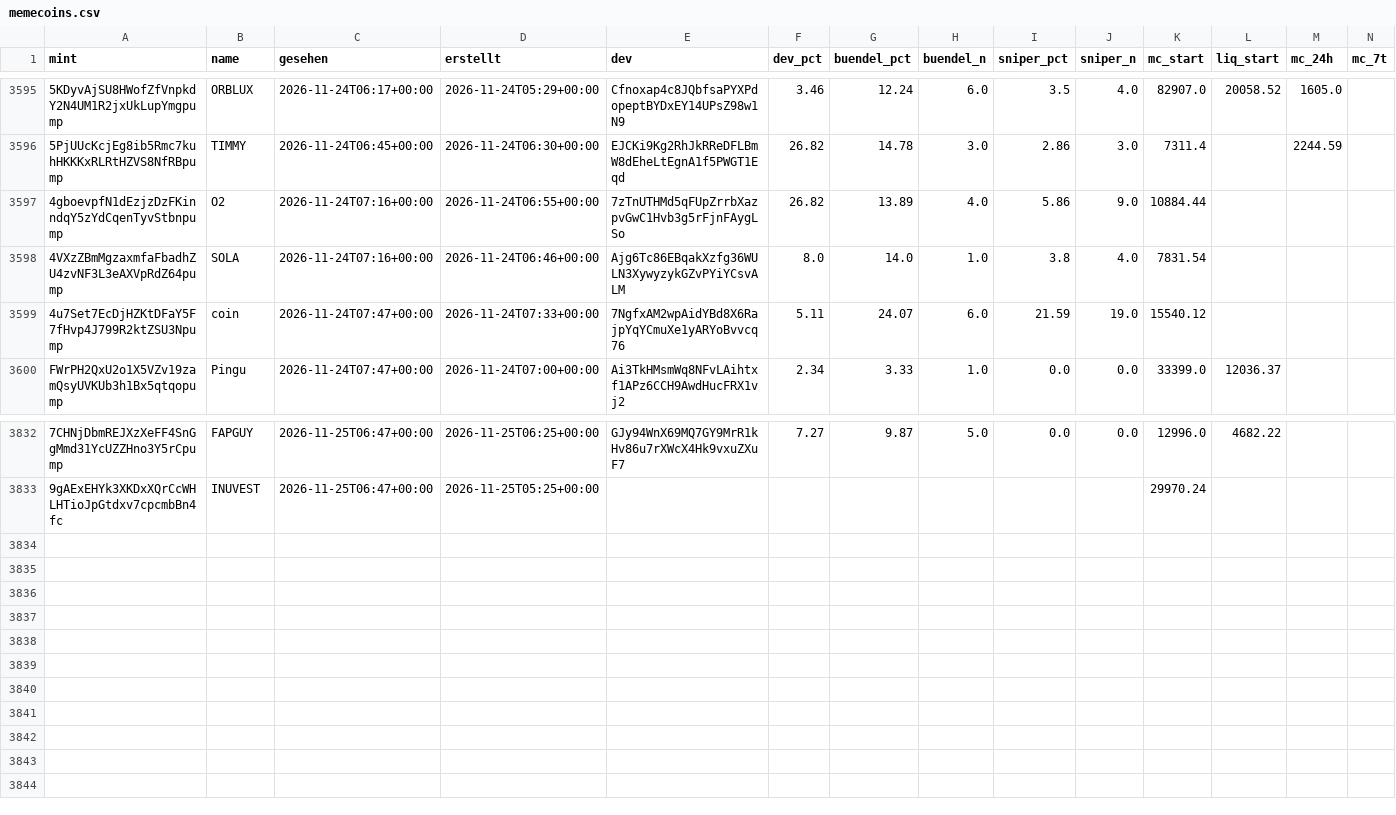
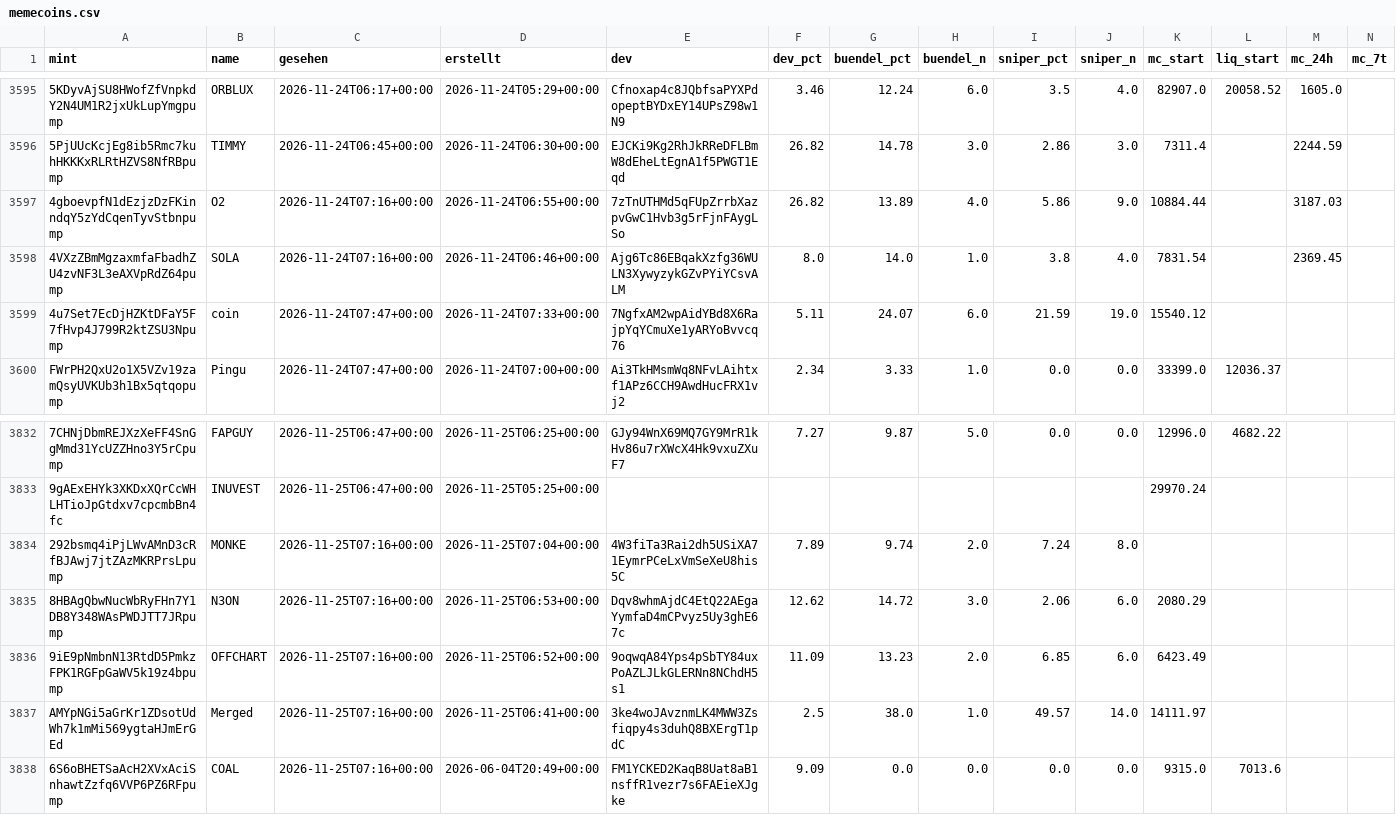
Before and after one commit to tobzwil89/insider, a CSV file: daten/wale/memecoins.csv, drawn as a sheet; only a part is shown, gaps mark what is left out; rows hold the shown columns only; the diff names each change by its address in the sheet, - before the commit and + after, or states it on an @@ line.

```diff
--- a/daten/wale/memecoins.csv
+++ b/daten/wale/memecoins.csv
-M3597 (mc_24h): (empty)
+M3597 (mc_24h): 3187.03
-M3598 (mc_24h): (empty)
+M3598 (mc_24h): 2369.45
+row 3834: 292bsmq4iPjLWvAMnD3cRfBJAwj7jtZAzMKRPrsLpump | MONKE | 2026-11-25T07:16+00:00 | 2026-11-25T07:04+00:00 | 4W3fiTa3Rai2dh5USiXA71EymrPCeLxVmSeXeU8his5C | 7.89 | 9.74 | 2.0 | 7.24 | 8.0
+row 3835: 8HBAgQbwNucWbRyFHn7Y1DB8Y348WAsPWDJTT7JRpump | N3ON | 2026-11-25T07:16+00:00 | 2026-11-25T06:53+00:00 | Dqv8whmAjdC4EtQ22AEgaYymfaD4mCPvyz5Uy3ghE67c | 12.62 | 14.72 | 3.0 | 2.06 | 6.0 | 2080.29
+row 3836: 9iE9pNmbnN13RtdD5PmkzFPK1RGFpGaWV5k19z4bpump | OFFCHART | 2026-11-25T07:16+00:00 | 2026-11-25T06:52+00:00 | 9oqwqA84Yps4pSbTY84uxPoAZLJLkGLERNn8NChdH5s1 | 11.09 | 13.23 | 2.0 | 6.85 | 6.0 | 6423.49
+row 3837: AMYpNGi5aGrKr1ZDsotUdWh7k1mMi569ygtaHJmErGEd | Merged | 2026-11-25T07:16+00:00 | 2026-11-25T06:41+00:00 | 3ke4woJAvznmLK4MWW3Zsfiqpy4s3duhQ8BXErgT1pdC | 2.5 | 38.0 | 1.0 | 49.57 | 14.0 | 14111.97
+row 3838: 6S6oBHETSaAcH2XVxAciSnhawtZzfq6VVP6PZ6RFpump | COAL | 2026-11-25T07:16+00:00 | 2026-06-04T20:49+00:00 | FM1YCKED2KaqB8Uat8aB1nsffR1vezr7s6FAEieXJgke | 9.09 | 0.0 | 0.0 | 0.0 | 0.0 | 9315.0 | 7013.6
```
Also changed, not shown: 2 other files.
